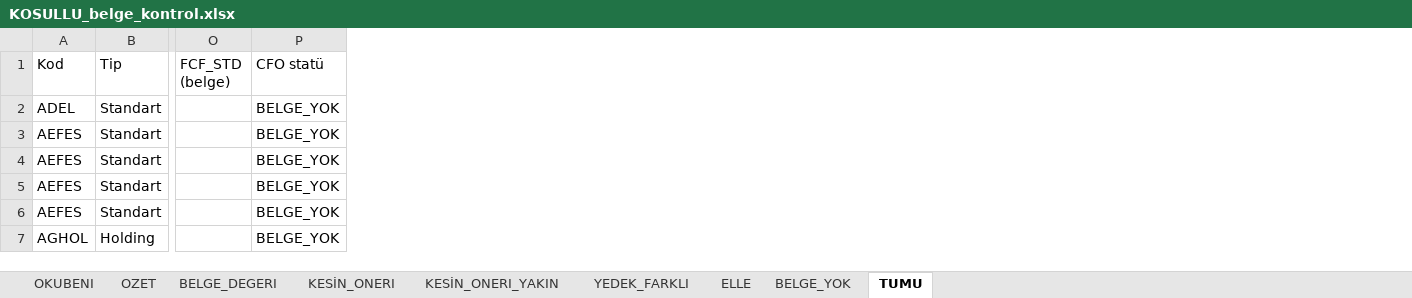
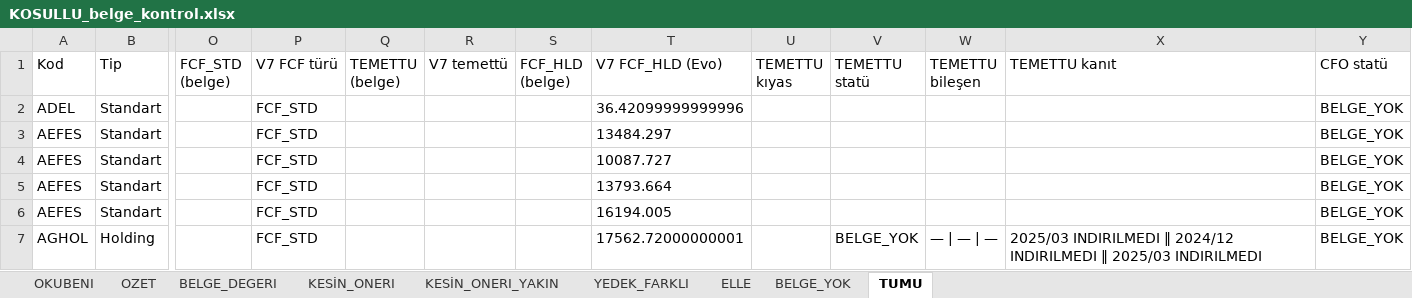
Before and after one commit to deryaozyuvali/Bist-tarama-otomasyon, an Excel workbook: FCF_K13/belge/KOSULLU_belge_kontrol.xlsx, sheet TUMU, drawn as a sheet; only a part is shown, gaps mark what is left out; values as stored, in another font and other column widths than the file's, no borders; the diff covers the shown part only; the diff names each change by its address in the sheet, - before the commit and + after, or states it on an @@ line.

```diff
--- a/FCF_K13/belge/KOSULLU_belge_kontrol.xlsx (sheet TUMU)
+++ b/FCF_K13/belge/KOSULLU_belge_kontrol.xlsx (sheet TUMU)
+column P (V7 FCF türü), rows 2-7: all FCF_STD
+column Q (TEMETTU (belge)), empty
+column R (V7 temettü), empty
+column S (FCF_HLD (belge)), empty
+column T (V7 FCF_HLD (Evo)), rows 2-7: 36.42099999999996 | 13484.297 | 10087.727 | 13793.664 | 16194.005 | 17562.72000000001
+column U (TEMETTU kıyas), empty
+column V (TEMETTU statü), row 7: BELGE_YOK
+column W (TEMETTU bileşen), row 7: — | — | —
+column X (TEMETTU kanıt), row 7: 2025/03 INDIRILMEDI ‖ 2024/12 INDIRILMEDI ‖ 2025/03 INDIRILMEDI
```
Also changed, not shown: 12 edited cells elsewhere in this sheet, sheet BELGE_YOK, sheet BELGE_DEGERI, sheet YEDEK_FARKLI, sheet KESİN_ONERI_YAKIN, sheet ELLE, sheet KESİN_ONERI, 1 more sheet, FCF_K13/belge/NULL_belge_okuma.xlsx, 15 other files.
